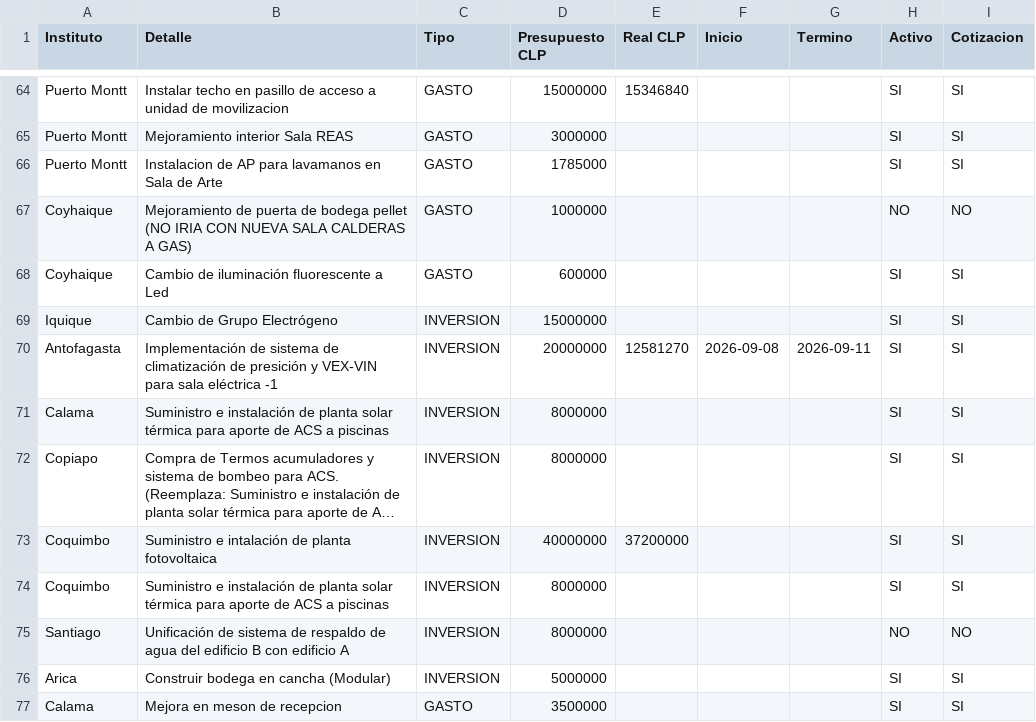
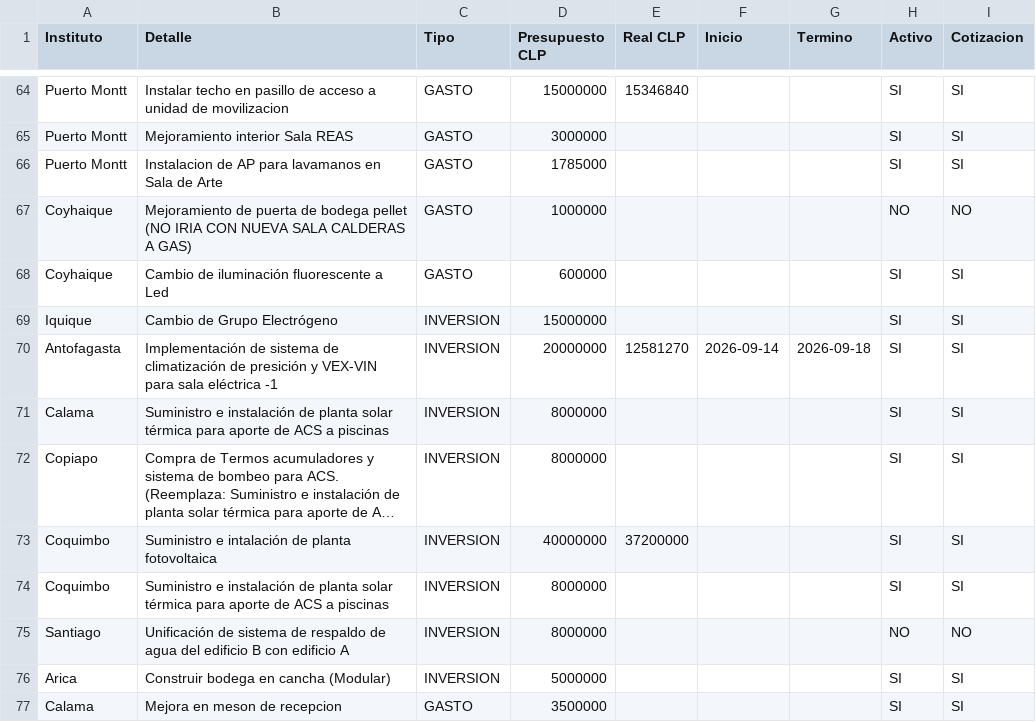
Before and after one commit to gberetta0316/planinfraestructurateleton, a CSV file: data.csv, drawn as a sheet; only a part is shown, gaps mark what is left out; long unchanged cells end in ….

Commit message:
Actualizar data.csv desde el editor — 10-09-2026, 1:06:20 p. m.

```diff
--- a/data.csv
+++ b/data.csv
@@ -69,3 +69,3 @@ Coyhaique;Cambio de iluminación fluorescente a Led;GASTO;600000;;;;SI;SI
 Iquique;Cambio de Grupo Electrógeno;INVERSION;15000000;;;;SI;SI
-Antofagasta;Implementación de sistema de climatización de presición y VEX-VIN para sala eléctrica -1;INVERSION;20000000;12581270;2026-09-08;2026-09-11;SI;SI
+Antofagasta;Implementación de sistema de climatización de presición y VEX-VIN para sala eléctrica -1;INVERSION;20000000;12581270;2026-09-14;2026-09-18;SI;SI
 Calama;Suministro e instalación de planta solar térmica para aporte de ACS a piscinas;INVERSION;8000000;;;;SI;SI
```
